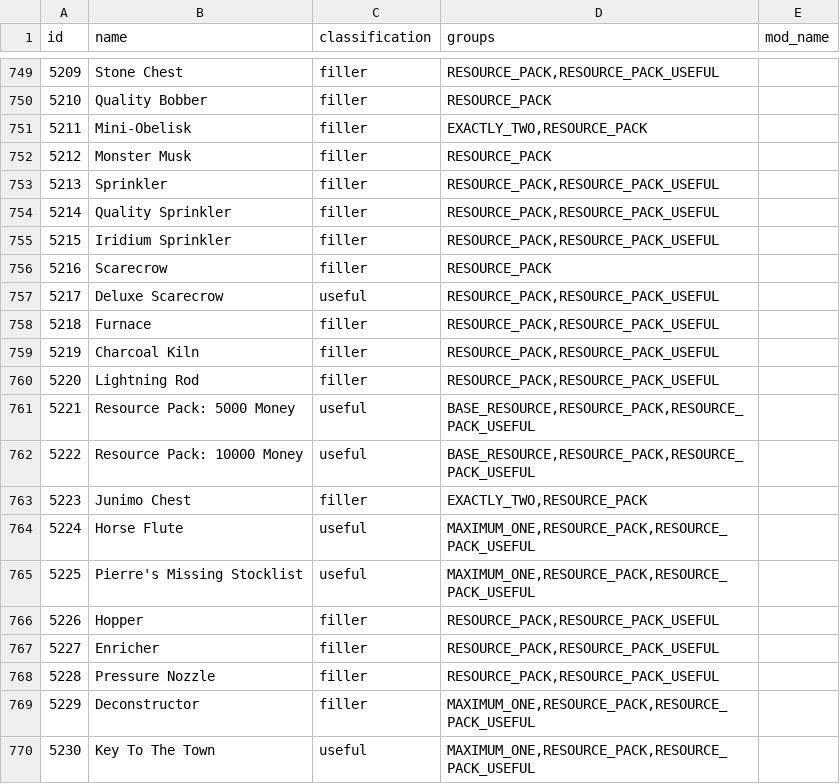
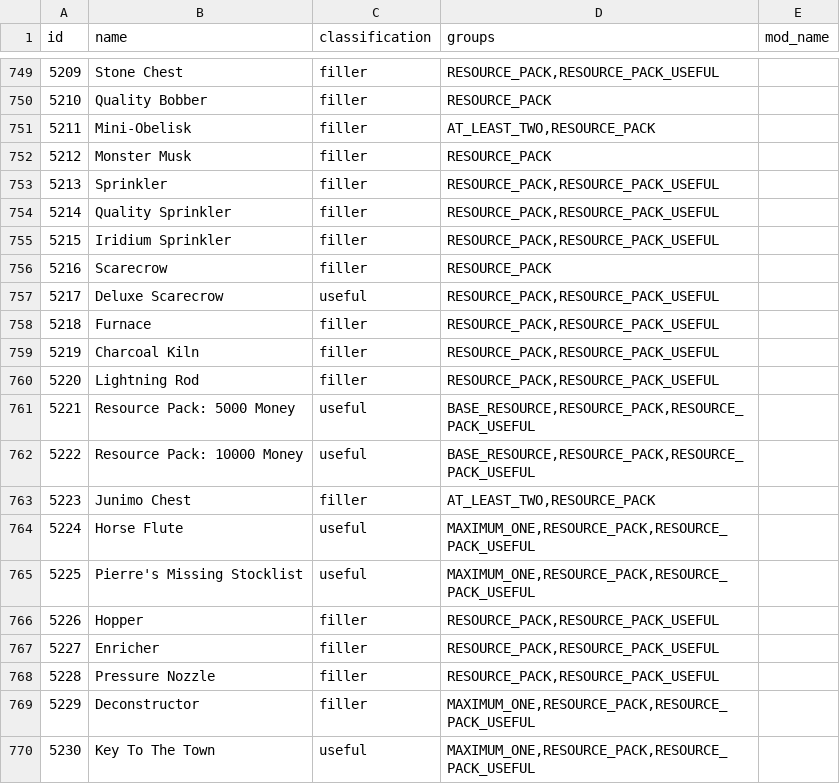
Before and after one commit to dowlle/ctr-archipelago-apworld, a CSV file: worlds/stardew_valley/data/items.csv, drawn as a sheet; only a part is shown, gaps mark what is left out.

Commit message:
Stardew Valley: Exclude maximum one resource packs from pool when in start inventory (#4839)
Co-authored-by: Exempt-Medic <60412657+Exempt-Medic@users.noreply.github.com>

```diff
--- a/worlds/stardew_valley/data/items.csv
+++ b/worlds/stardew_valley/data/items.csv
@@ -750,3 +750,3 @@ id,name,classification,groups,mod_name
 5210,Quality Bobber,filler,RESOURCE_PACK,
-5211,Mini-Obelisk,filler,"EXACTLY_TWO,RESOURCE_PACK",
+5211,Mini-Obelisk,filler,"AT_LEAST_TWO,RESOURCE_PACK",
 5212,Monster Musk,filler,RESOURCE_PACK,
@@ -762,3 +762,3 @@ id,name,classification,groups,mod_name
 5222,Resource Pack: 10000 Money,useful,"BASE_RESOURCE,RESOURCE_PACK,RESOURCE_PACK_USEFUL",
-5223,Junimo Chest,filler,"EXACTLY_TWO,RESOURCE_PACK",
+5223,Junimo Chest,filler,"AT_LEAST_TWO,RESOURCE_PACK",
 5224,Horse Flute,useful,"MAXIMUM_ONE,RESOURCE_PACK,RESOURCE_PACK_USEFUL",
```
Also changed, not shown: 6 other files.
